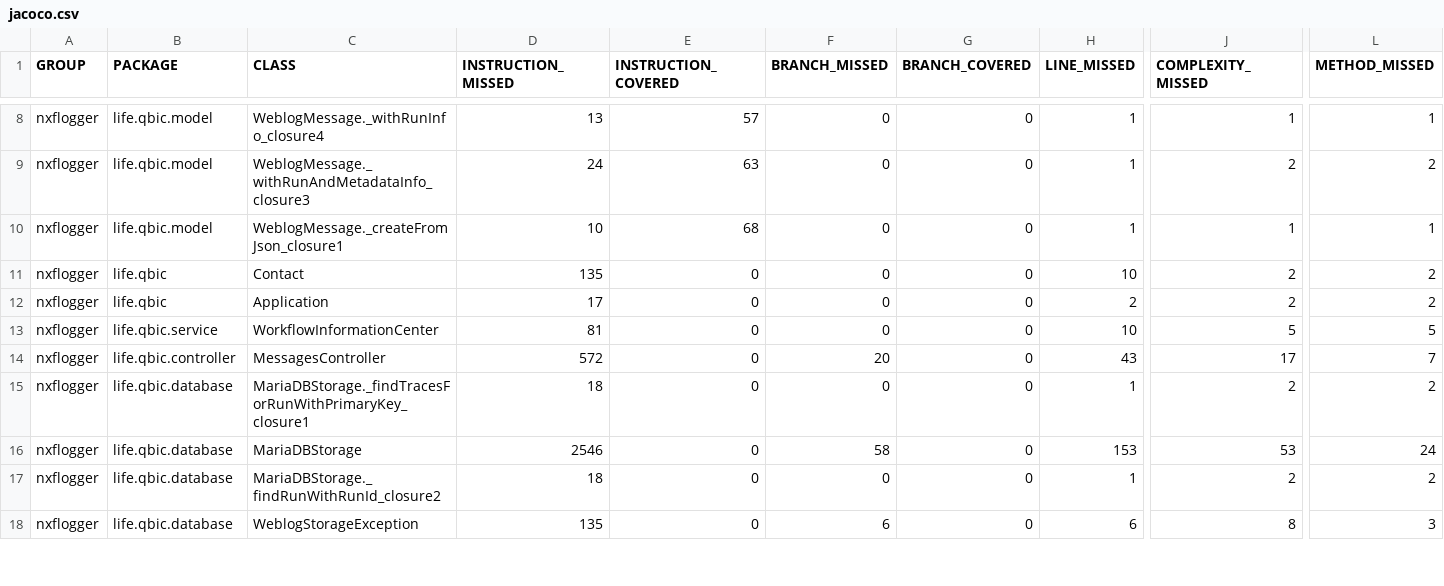
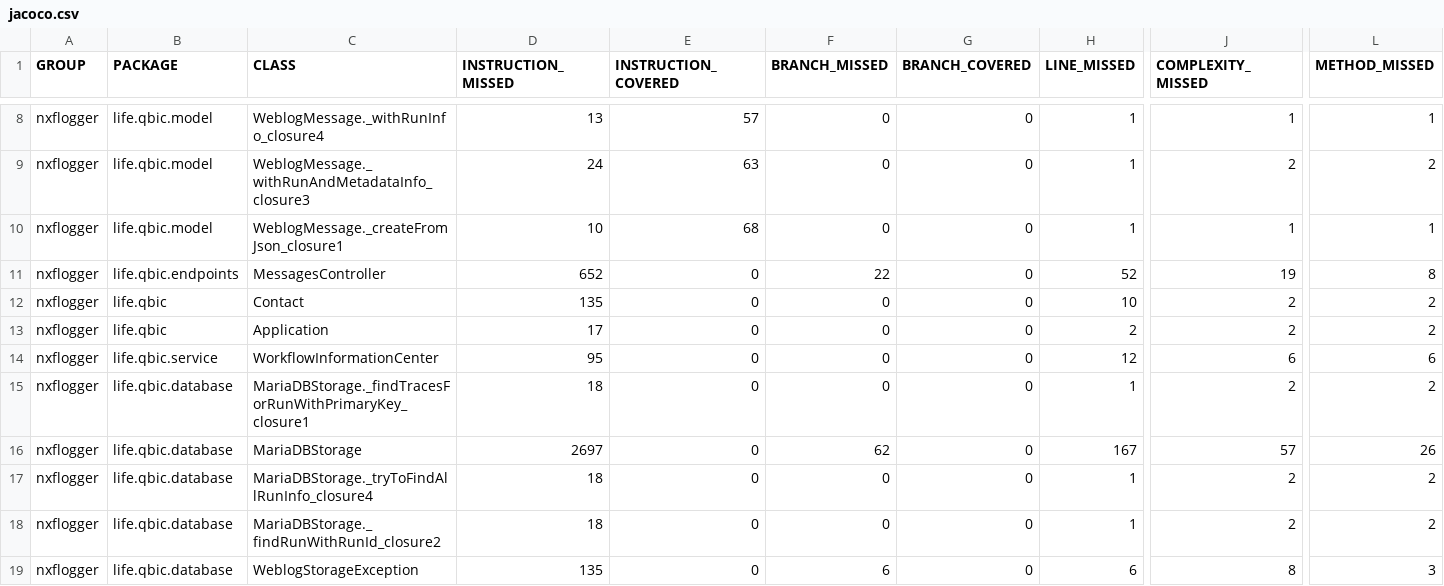
Before and after one commit to qbicsoftware/nextflow-logger-service, a CSV file: reports/development/jacoco/jacoco.csv, drawn as a sheet; only a part is shown, gaps mark what is left out; removed rows and columns are numbered as before the commit, all else as after; rows hold the shown columns only; the diff names each change by its address in the sheet, - before the commit and + after, or states it on an @@ line.

```diff
--- a/reports/development/jacoco/jacoco.csv
+++ b/reports/development/jacoco/jacoco.csv
+row 11: nxflogger | life.qbic.endpoints | MessagesController | 652 | 0 | 22 | 0 | 52 | 19 | 8
-D14 (INSTRUCTION_MISSED): 81
+D14 (INSTRUCTION_MISSED): 95
-H14 (LINE_MISSED): 10
+H14 (LINE_MISSED): 12
-J14 (COMPLEXITY_MISSED): 5
+J14 (COMPLEXITY_MISSED): 6
-L14 (METHOD_MISSED): 5
+L14 (METHOD_MISSED): 6
-row 14: nxflogger | life.qbic.controller | MessagesController | 572 | 0 | 20 | 0 | 43 | 17 | 7
-D16 (INSTRUCTION_MISSED): 2546
+D16 (INSTRUCTION_MISSED): 2697
-F16 (BRANCH_MISSED): 58
+F16 (BRANCH_MISSED): 62
-H16 (LINE_MISSED): 153
+H16 (LINE_MISSED): 167
-J16 (COMPLEXITY_MISSED): 53
+J16 (COMPLEXITY_MISSED): 57
-L16 (METHOD_MISSED): 24
+L16 (METHOD_MISSED): 26
+row 17: nxflogger | life.qbic.database | MariaDBStorage._tryToFindAllRunInfo_closure4 | 18 | 0 | 0 | 0 | 1 | 2 | 2
```
Also changed, not shown: 20 other files.
